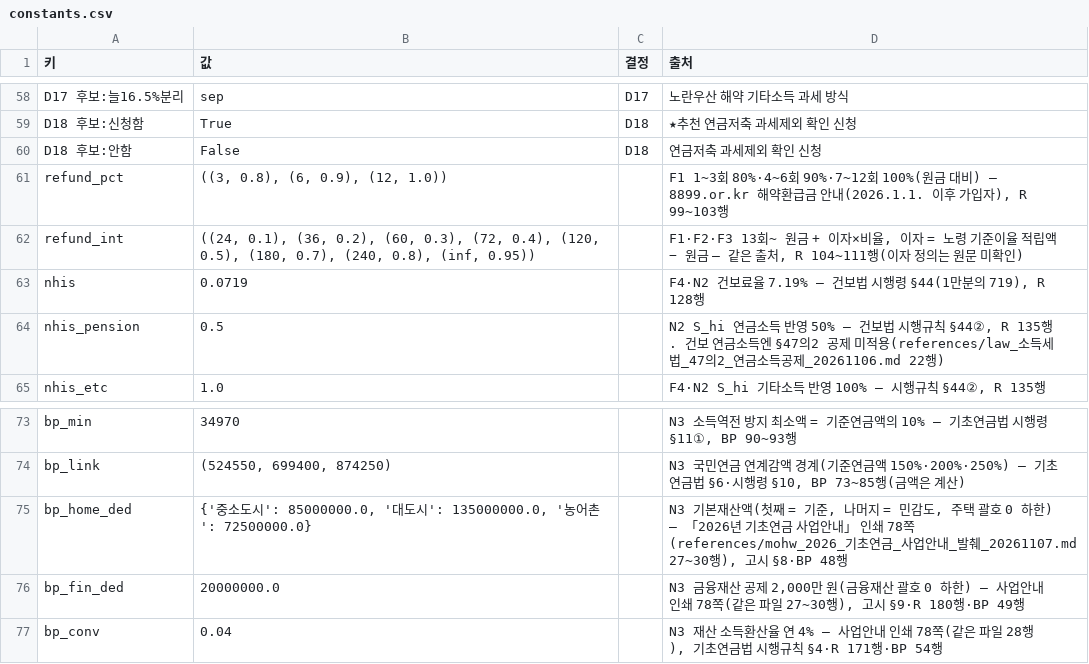
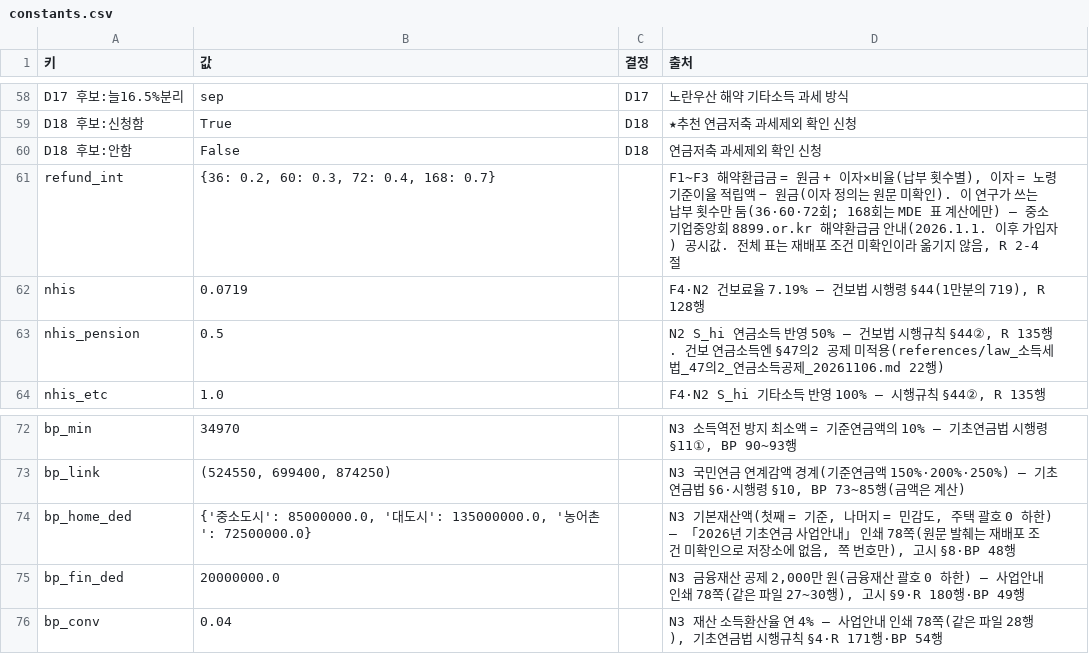
Before and after one commit to Rowoon-Lee5/pension-portfolio, a CSV file: 03_selfemployed_50s/results/N/constants.csv, drawn as a sheet; only a part is shown, gaps mark what is left out.

```diff
--- a/03_selfemployed_50s/results/N/constants.csv
+++ b/03_selfemployed_50s/results/N/constants.csv
@@ -60,4 +60,3 @@ D18 후보:신청함,True,D18,★추천 연금저축 과세제외 확인 신청
 D18 후보:안함,False,D18,연금저축 과세제외 확인 신청
-refund_pct,"((3, 0.8), (6, 0.9), (12, 1.0))",,"F1 1~3회 80%·4~6회 90%·7~12회 100%(원금 대비) — 8899.or.kr 해약환급금 안내(2026.1.1. 이후 가입자), R 99~103행"
-refund_int,"((24, 0.1), (36, 0.2), (60, 0.3), (72, 0.4), (120, 0.5), (180, 0.7), (240, 0.8), (inf, 0.95))",,"F1·F2·F3 13회~ 원금 + 이자×비율, 이자 = 노령 기준이율 적립액 − 원금 — 같은 출처, R 104~111행(이자 정의는 원문 미확인)"
+refund_int,"{36: 0.2, 60: 0.3, 72: 0.4, 168: 0.7}",,"F1~F3 해약환급금 = 원금 + 이자×비율(납부 횟수별), 이자 = 노령 기준이율 적립액 − 원금(이자 정의는 원문 미확인). 이 연구가 쓰는 납부 횟수만 둠(36·60·72회; 168회는 MDE 표 계산에만) — 중소기업중앙회 8899.or.kr 해약환급금 안내(2026.1.1. 이후 가입자) 공시값. 전체 표는 재배포 조건 미확인이라 옮기지 않음, R 2-4절"
 nhis,0.0719,,"F4·N2 건보료율 7.19% — 건보법 시행령 §44(1만분의 719), R 128행"
@@ -74,3 +73,3 @@ bp_min,34970,,"N3 소득역전 방지 최소액 = 기준연금액의 10% — 기
 bp_link,"(524550, 699400, 874250)",,"N3 국민연금 연계감액 경계(기준연금액 150%·200%·250%) — 기초연금법 §6·시행령 §10, BP 73~85행(금액은 계산)"
-bp_home_ded,"{'중소도시': 85000000.0, '대도시': 135000000.0, '농어촌': 72500000.0}",,"N3 기본재산액(첫째 = 기준, 나머지 = 민감도, 주택 괄호 0 하한) — 「2026년 기초연금 사업안내」 인쇄 78쪽(references/mohw_2026_기초연금_사업안내_발췌_20261107.md 27~30행), 고시 §8·BP 48행"
+bp_home_ded,"{'중소도시': 85000000.0, '대도시': 135000000.0, '농어촌': 72500000.0}",,"N3 기본재산액(첫째 = 기준, 나머지 = 민감도, 주택 괄호 0 하한) — 「2026년 기초연금 사업안내」 인쇄 78쪽(원문 발췌는 재배포 조건 미확인으로 저장소에 없음, 쪽 번호만), 고시 §8·BP 48행"
 bp_fin_ded,20000000.0,,"N3 금융재산 공제 2,000만 원(금융재산 괄호 0 하한) — 사업안내 인쇄 78쪽(같은 파일 27~30행), 고시 §9·R 180행·BP 49행"
```
Also changed, not shown: 41 other files.
